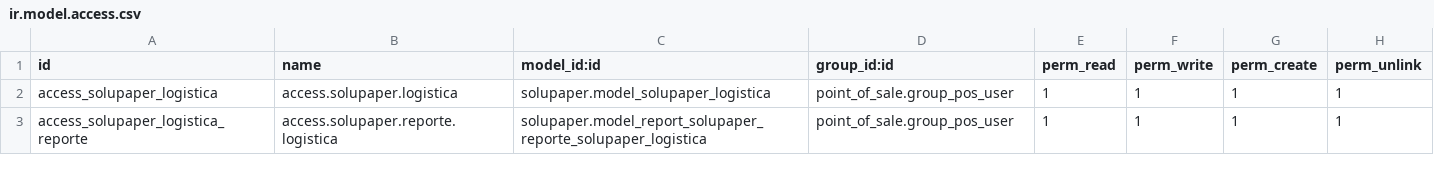
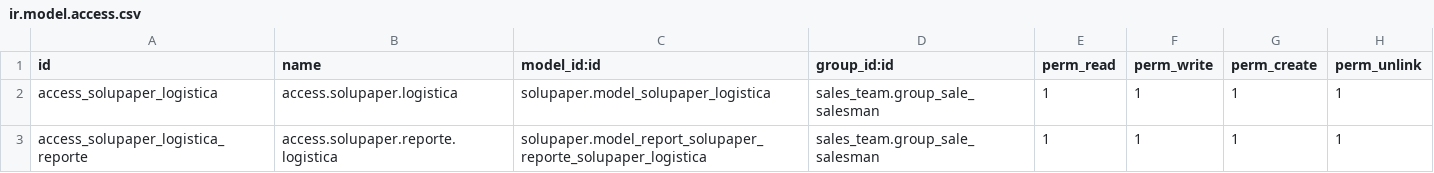
Before and after one commit to jeffrepo/solupaper, a CSV file: security/ir.model.access.csv, drawn as a sheet.

Commit message:
Update ir.model.access.csv

```diff
--- a/security/ir.model.access.csv
+++ b/security/ir.model.access.csv
@@ -1,3 +1,3 @@
 id,name,model_id:id,group_id:id,perm_read,perm_write,perm_create,perm_unlink
-access_solupaper_logistica,access.solupaper.logistica,solupaper.model_solupaper_logistica,point_of_sale.group_pos_user,1,1,1,1
-access_solupaper_logistica_reporte,access.solupaper.reporte.logistica,solupaper.model_report_solupaper_reporte_solupaper_logistica,point_of_sale.group_pos_user,1,1,1,1
+access_solupaper_logistica,access.solupaper.logistica,solupaper.model_solupaper_logistica,sales_team.group_sale_salesman,1,1,1,1
+access_solupaper_logistica_reporte,access.solupaper.reporte.logistica,solupaper.model_report_solupaper_reporte_solupaper_logistica,sales_team.group_sale_salesman,1,1,1,1
```
